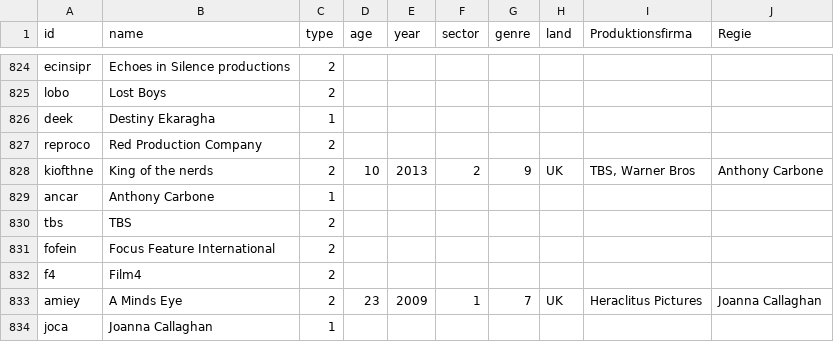
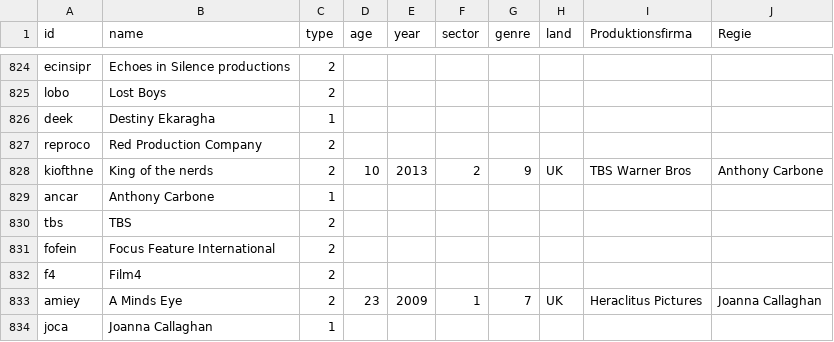
Before and after one commit to sh337hdm/harrypotterSNA, a CSV file: SNA Abgabe - Nodelist_fertig.csv, drawn as a sheet; only a part is shown, gaps mark what is left out; the diff names each change by its address in the sheet, - before the commit and + after, or states it on an @@ line.

Commit message:
Update SNA Abgabe - Nodelist_fertig.csv

```diff
--- a/SNA Abgabe - Nodelist_fertig.csv
+++ b/SNA Abgabe - Nodelist_fertig.csv
-I828 (Produktionsfirma): TBS, Warner Bros
+I828 (Produktionsfirma): TBS Warner Bros
```
